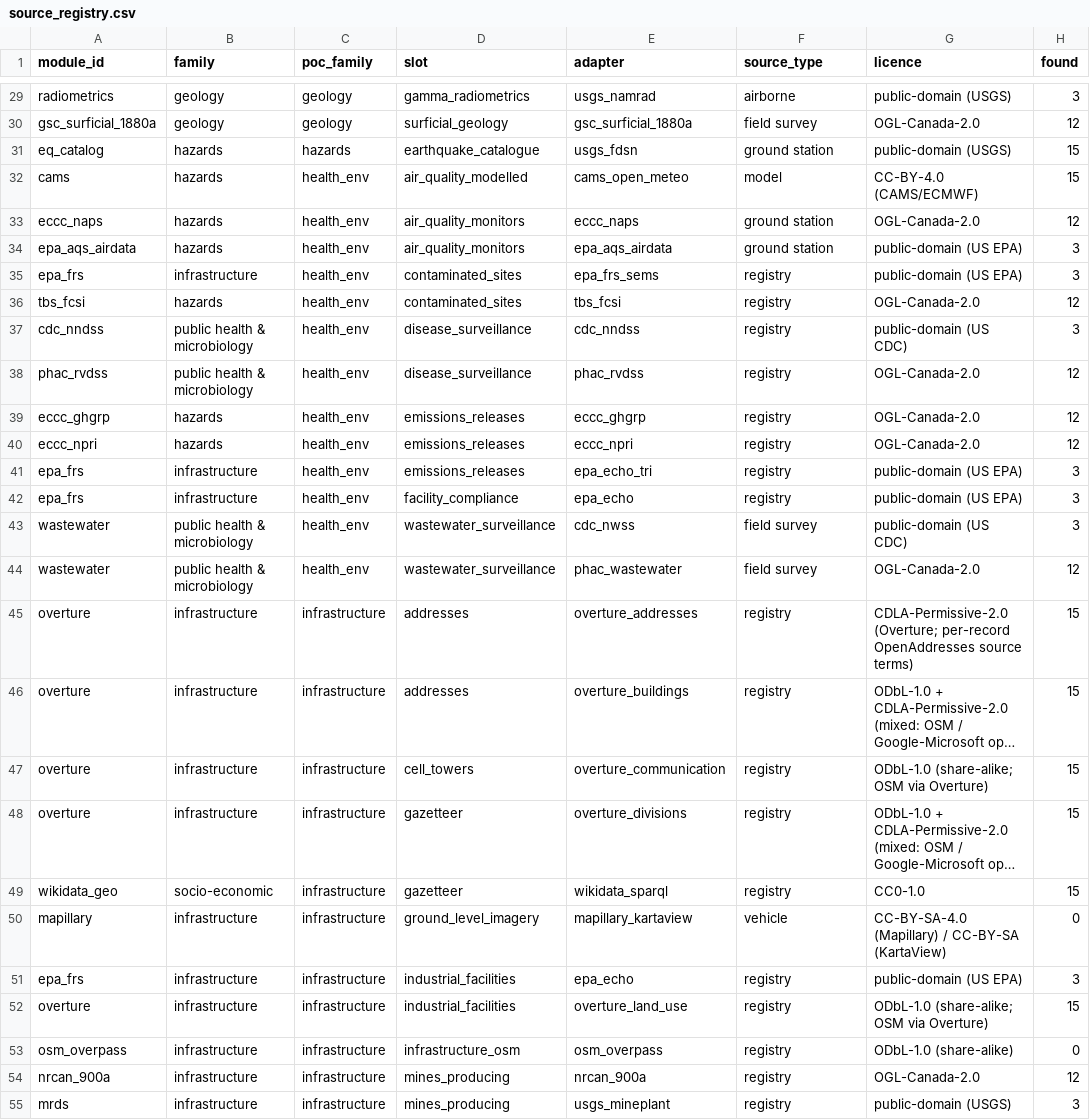
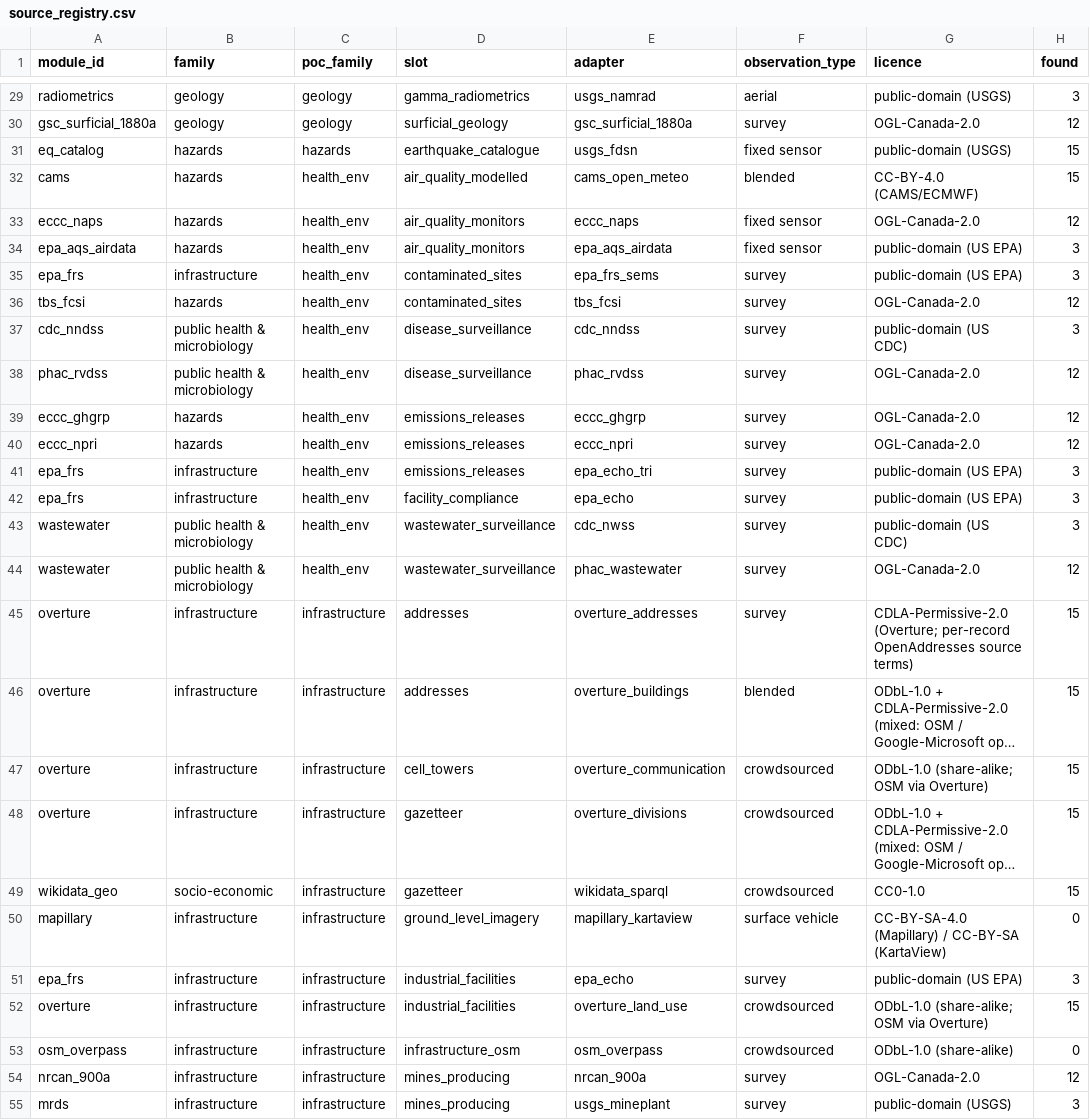
Before and after one commit to phy0x1a79ed/Metasmith, a CSV file: research/geospatial_query/reports/source_registry.csv, drawn as a sheet; only a part is shown, gaps mark what is left out; long unchanged cells end in …; the diff covers the shown part only; the diff names each change by its address in the sheet, - before the commit and + after, or states it on an @@ line.

```diff
--- a/research/geospatial_query/reports/source_registry.csv
+++ b/research/geospatial_query/reports/source_registry.csv
-F1: source_type
+F1: observation_type
-F29 (observation_type): airborne
+F29 (observation_type): aerial
-F30 (observation_type): field survey
+F30 (observation_type): survey
-F31 (observation_type): ground station
+F31 (observation_type): fixed sensor
-F32 (observation_type): model
+F32 (observation_type): blended
-F33:F34 (observation_type): ground station
+F33:F34 (observation_type): fixed sensor
-F35:F42 (observation_type): registry
+F35:F42 (observation_type): survey
-F43:F44 (observation_type): field survey
+F43:F44 (observation_type): survey
-F45 (observation_type): registry
+F45 (observation_type): survey
-F46 (observation_type): registry
+F46 (observation_type): blended
-F47:F49 (observation_type): registry
+F47:F49 (observation_type): crowdsourced
-F50 (observation_type): vehicle
+F50 (observation_type): surface vehicle
-F51 (observation_type): registry
+F51 (observation_type): survey
-F52:F53 (observation_type): registry
+F52:F53 (observation_type): crowdsourced
-F54:F55 (observation_type): registry
+F54:F55 (observation_type): survey
```
Also changed, not shown: 32 edited cells elsewhere in this file, research/geospatial_query/reports/probed_features.csv, 58 other files.
